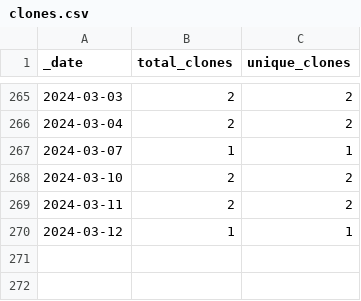
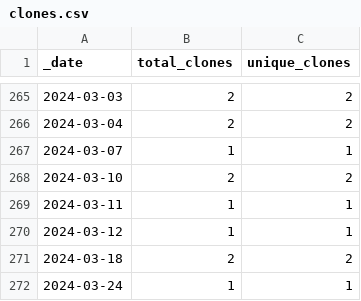
Before and after one commit to HerrNamenlos123/JTAG_Interface, a CSV file: traffic/clones.csv, drawn as a sheet; only a part is shown, gaps mark what is left out.

```diff
--- a/traffic/clones.csv
+++ b/traffic/clones.csv
@@ -268,3 +268,5 @@ _date,total_clones,unique_clones
 2024-03-10,2,2
-2024-03-11,2,2
+2024-03-11,1,1
 2024-03-12,1,1
+2024-03-18,2,2
+2024-03-24,1,1
```
Also changed, not shown: traffic/views.csv, 1 other file.
